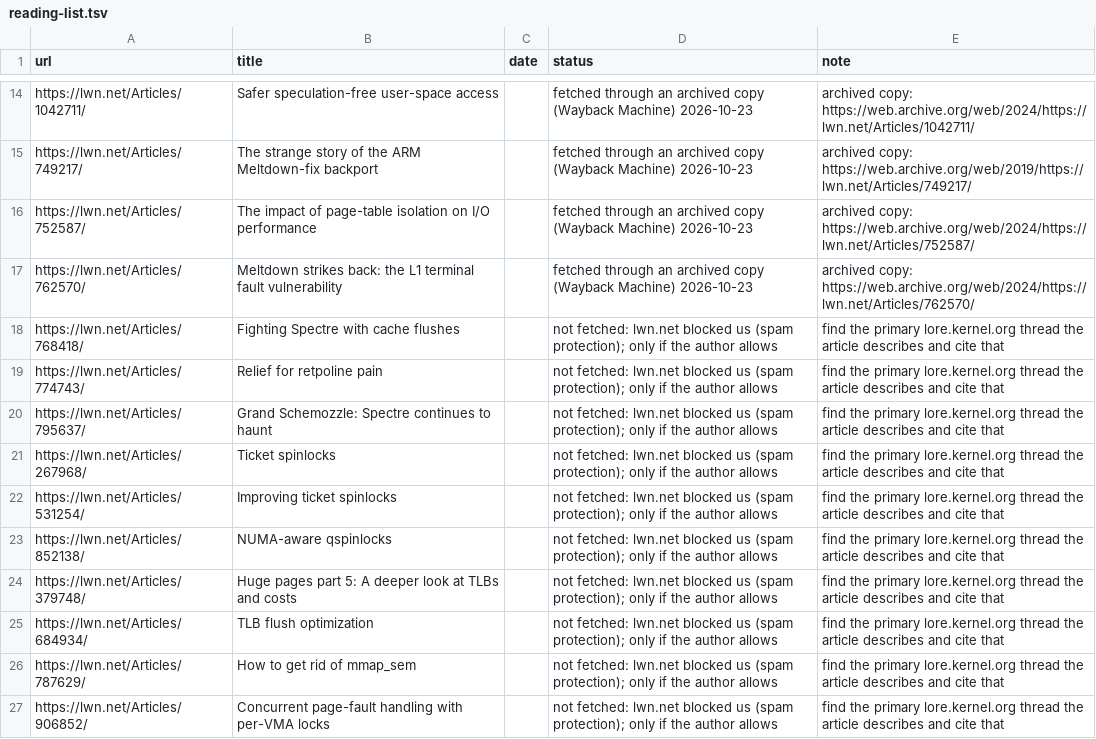
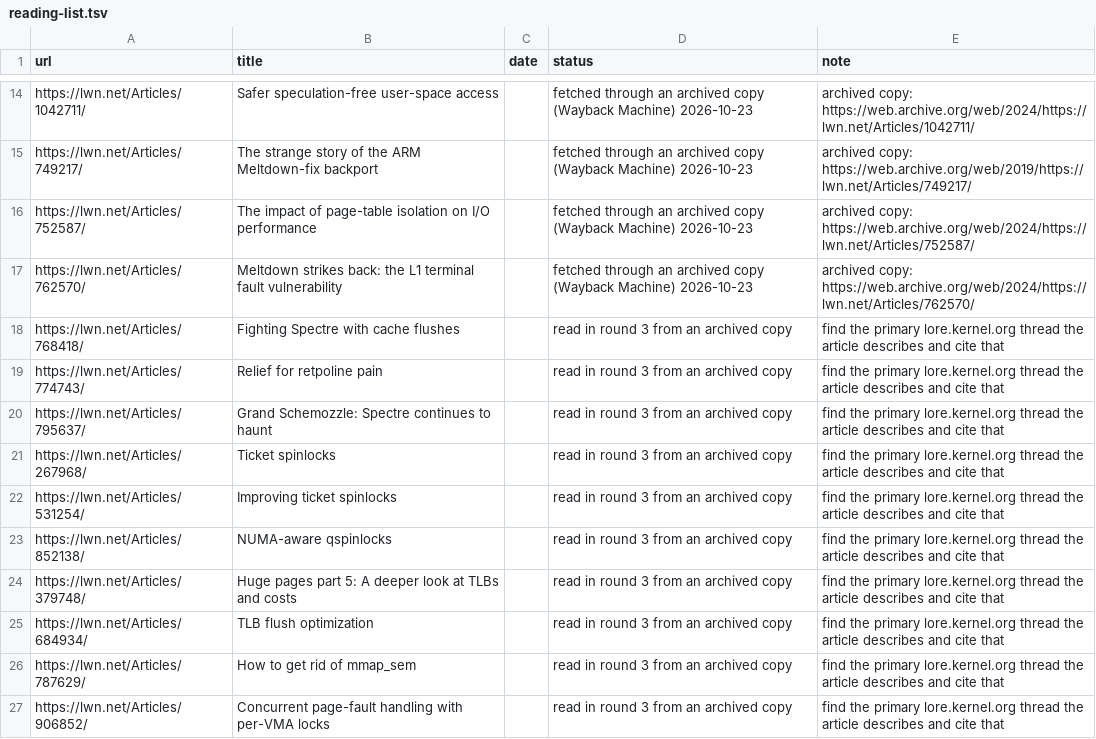
Before and after one commit to moebiusV/pdp64, a TSV file: docs/codegen-data/kernelpain/reading-list.tsv, drawn as a sheet; only a part is shown, gaps mark what is left out; the diff covers the shown part only.

Commit message:
docs: no mention of the tool, scratch paths, fetch blockages or process slips; lwn.net coverage was limited; RESUME.md rewritten as a plain status note.

```diff
--- a/docs/codegen-data/kernelpain/reading-list.tsv
+++ b/docs/codegen-data/kernelpain/reading-list.tsv
@@ -17,11 +17,11 @@ https://lwn.net/Articles/752587/	The impact of page-table isolation on I/O perfo
 https://lwn.net/Articles/762570/	Meltdown strikes back: the L1 terminal fault vulnerability		fetched through an archived copy (Wayback Machine) 2026-10-23	archived copy: https://web.archive.org/web/2024/https://lwn.net/Articles/762570/
-https://lwn.net/Articles/768418/	Fighting Spectre with cache flushes		not fetched: lwn.net blocked us (spam protection); only if the author allows	find the primary lore.kernel.org thread the article describes and cite that
-https://lwn.net/Articles/774743/	Relief for retpoline pain		not fetched: lwn.net blocked us (spam protection); only if the author allows	find the primary lore.kernel.org thread the article describes and cite that
-https://lwn.net/Articles/795637/	Grand Schemozzle: Spectre continues to haunt		not fetched: lwn.net blocked us (spam protection); only if the author allows	find the primary lore.kernel.org thread the article describes and cite that
-https://lwn.net/Articles/267968/	Ticket spinlocks		not fetched: lwn.net blocked us (spam protection); only if the author allows	find the primary lore.kernel.org thread the article describes and cite that
-https://lwn.net/Articles/531254/	Improving ticket spinlocks		not fetched: lwn.net blocked us (spam protection); only if the author allows	find the primary lore.kernel.org thread the article describes and cite that
-https://lwn.net/Articles/852138/	NUMA-aware qspinlocks		not fetched: lwn.net blocked us (spam protection); only if the author allows	find the primary lore.kernel.org thread the article describes and cite that
-https://lwn.net/Articles/379748/	Huge pages part 5: A deeper look at TLBs and costs		not fetched: lwn.net blocked us (spam protection); only if the author allows	find the primary lore.kernel.org thread the article describes and cite that
-https://lwn.net/Articles/684934/	TLB flush optimization		not fetched: lwn.net blocked us (spam protection); only if the author allows	find the primary lore.kernel.org thread the article describes and cite that
-https://lwn.net/Articles/787629/	How to get rid of mmap_sem		not fetched: lwn.net blocked us (spam protection); only if the author allows	find the primary lore.kernel.org thread the article describes and cite that
-https://lwn.net/Articles/906852/	Concurrent page-fault handling with per-VMA locks		not fetched: lwn.net blocked us (spam protection); only if the author allows	find the primary lore.kernel.org thread the article describes and cite that
+https://lwn.net/Articles/768418/	Fighting Spectre with cache flushes		read in round 3 from an archived copy	find the primary lore.kernel.org thread the article describes and cite that
+https://lwn.net/Articles/774743/	Relief for retpoline pain		read in round 3 from an archived copy	find the primary lore.kernel.org thread the article describes and cite that
+https://lwn.net/Articles/795637/	Grand Schemozzle: Spectre continues to haunt		read in round 3 from an archived copy	find the primary lore.kernel.org thread the article describes and cite that
+https://lwn.net/Articles/267968/	Ticket spinlocks		read in round 3 from an archived copy	find the primary lore.kernel.org thread the article describes and cite that
+https://lwn.net/Articles/531254/	Improving ticket spinlocks		read in round 3 from an archived copy	find the primary lore.kernel.org thread the article describes and cite that
+https://lwn.net/Articles/852138/	NUMA-aware qspinlocks		read in round 3 from an archived copy	find the primary lore.kernel.org thread the article describes and cite that
+https://lwn.net/Articles/379748/	Huge pages part 5: A deeper look at TLBs and costs		read in round 3 from an archived copy	find the primary lore.kernel.org thread the article describes and cite that
+https://lwn.net/Articles/684934/	TLB flush optimization		read in round 3 from an archived copy	find the primary lore.kernel.org thread the article describes and cite that
+https://lwn.net/Articles/787629/	How to get rid of mmap_sem		read in round 3 from an archived copy	find the primary lore.kernel.org thread the article describes and cite that
+https://lwn.net/Articles/906852/	Concurrent page-fault handling with per-VMA locks		read in round 3 from an archived copy	find the primary lore.kernel.org thread the article describes and cite that
```
Also changed, not shown: 11 edited cells elsewhere in this file, 9 other files.
